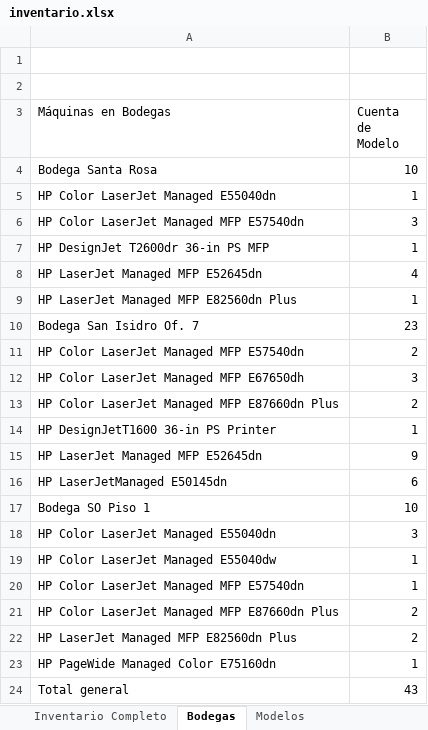
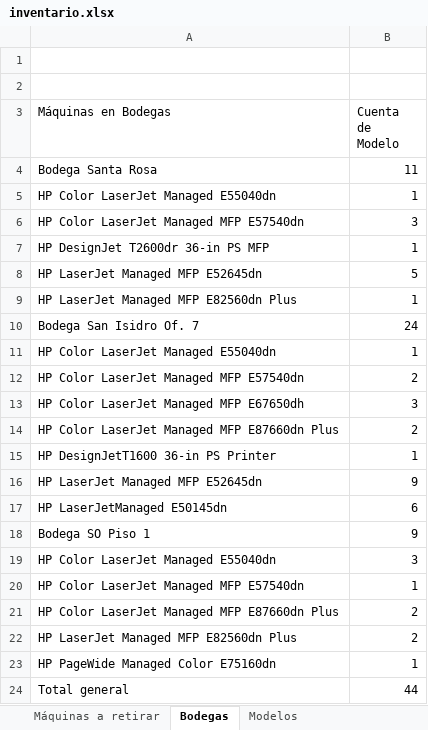
Before and after one commit to QuixoticAlter/Reportify, an Excel workbook: Consumables/Files/inventario.xlsx, sheet Bodegas, drawn as a sheet; values as stored, in another font and other column widths than the file's, no borders; removed rows and columns are numbered as before the commit, all else as after; the diff names each change by its address in the sheet, - before the commit and + after, or states it on an @@ line.

```diff
--- a/Consumables/Files/inventario.xlsx (sheet Bodegas)
+++ b/Consumables/Files/inventario.xlsx (sheet Bodegas)
+sheet tab: Máquinas a retirar
-B4 (Cuenta de Modelo): 10
+B4 (Cuenta de Modelo): 11
-B8 (Cuenta de Modelo): 4
+B8 (Cuenta de Modelo): 5
-B10 (Cuenta de Modelo): 23
+B10 (Cuenta de Modelo): 24
+row 11: HP Color LaserJet Managed E55040dn | 1
-B18 (Cuenta de Modelo): 10
+B18 (Cuenta de Modelo): 9
-row 19: HP Color LaserJet Managed E55040dw | 1
-B24 (Cuenta de Modelo): 43
+B24 (Cuenta de Modelo): 44
```
Also changed, not shown: sheet Inventario Completo, sheet Inventario Toner, sheet Campus Corporativo, hidden cells, Consumables/Files/Reporte Suministros.xlsx, Consumables/Files/consumable_levels.xlsx, 35 other files.
